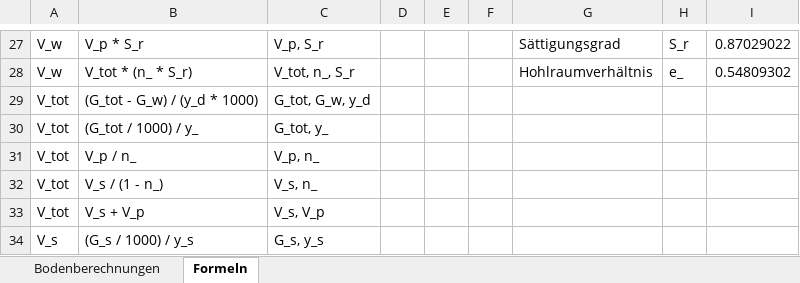
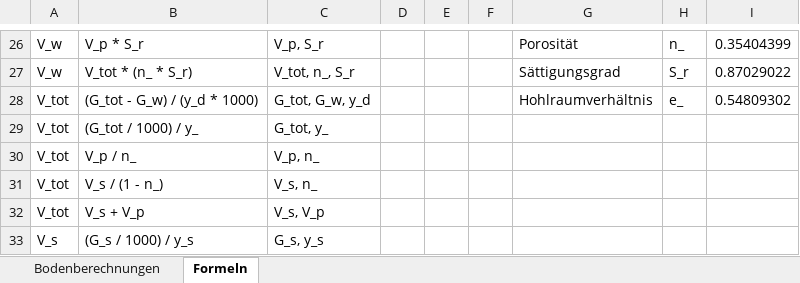
Before and after one commit to Oroxzy/Berechnungshilfen, an Excel workbook: Excel/GB Grundbau/Bodenberechnungen.xlsm, sheet Formeln, drawn as a sheet; only a part is shown, gaps mark what is left out; values as stored, in another font and other column widths than the file's, no cell formats; charts and pictures and table styles not drawn; addresses are those after the commit; the diff covers the shown part only; the diff names each change by its address in the sheet, - before the commit and + after, or states it on an @@ line.

```diff
--- a/Excel/GB Grundbau/Bodenberechnungen.xlsm (sheet Formeln)
+++ b/Excel/GB Grundbau/Bodenberechnungen.xlsm (sheet Formeln)
-G26: Sättigungsgrad
+G26: Porosität
-H26: S_r
+H26: n_
-I26: 0.87029022
+I26: 0.35404399
-G27: Hohlraumverhältnis
+G27: Sättigungsgrad
-H27: e_
+H27: S_r
-I27: 0.54809302
+I27: 0.87029022
-G28: (empty)
+G28: Hohlraumverhältnis
-H28: (empty)
+H28: e_
-I28: (empty)
+I28: 0.54809302
```
Also changed, not shown: 2 removed rows, 57 edited cells and merged cells elsewhere in this sheet, cell formats.
